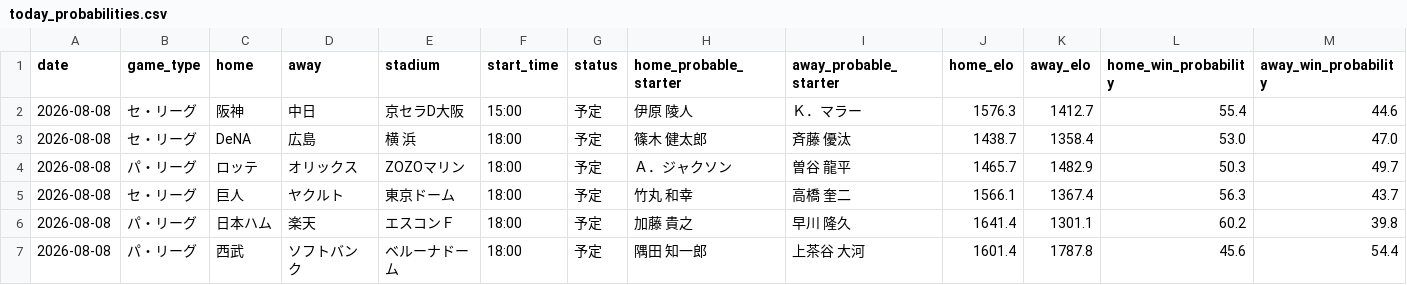
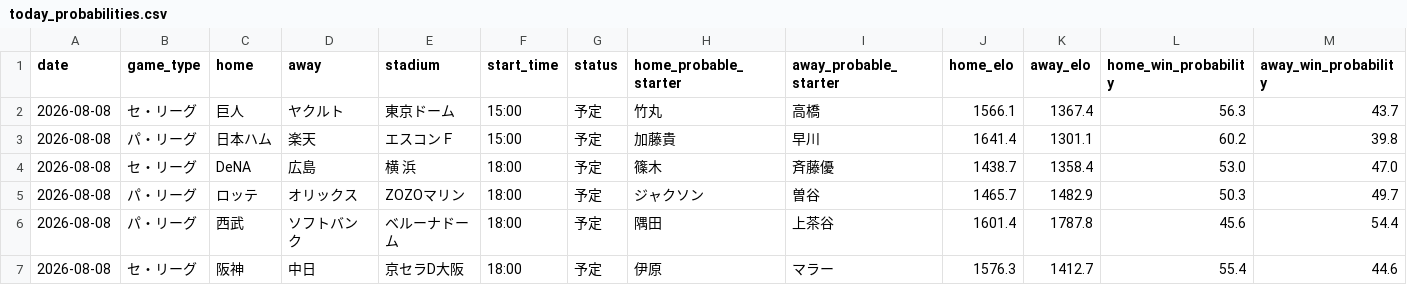
Before and after one commit to hrt2223/npb-elo, a CSV file: npb/2026/output/today_probabilities.csv, drawn as a sheet; only a part is shown; removed rows and columns are numbered as before the commit, all else as after; rows hold the shown columns only; the diff names each change by its address in the sheet, - before the commit and + after, or states it on an @@ line.

```diff
--- a/npb/2026/output/today_probabilities.csv
+++ b/npb/2026/output/today_probabilities.csv
-row 2: 2026-08-08 | セ・リーグ | 阪神 | 中日 | 京セラD大阪 | 15:00 | 予定 | 伊原 陵人 | Ｋ．マラー | 1576.3 | 1412.7 | 55.4 | 44.6
+row 2: 2026-08-08 | セ・リーグ | 巨人 | ヤクルト | 東京ドーム | 15:00 | 予定 | 竹丸 | 高橋 | 1566.1 | 1367.4 | 56.3 | 43.7
+row 3: 2026-08-08 | パ・リーグ | 日本ハム | 楽天 | エスコンＦ | 15:00 | 予定 | 加藤貴 | 早川 | 1641.4 | 1301.1 | 60.2 | 39.8
-H4 (home_probable_starter): 篠木 健太郎
+H4 (home_probable_starter): 篠木
-I4 (away_probable_starter): 斉藤 優汰
+I4 (away_probable_starter): 斉藤優
-H5 (home_probable_starter): Ａ．ジャクソン
+H5 (home_probable_starter): ジャクソン
-I5 (away_probable_starter): 曽谷 龍平
+I5 (away_probable_starter): 曽谷
-row 5: 2026-08-08 | セ・リーグ | 巨人 | ヤクルト | 東京ドーム | 18:00 | 予定 | 竹丸 和幸 | 高橋 奎二 | 1566.1 | 1367.4 | 56.3 | 43.7
-row 6: 2026-08-08 | パ・リーグ | 日本ハム | 楽天 | エスコンＦ | 18:00 | 予定 | 加藤 貴之 | 早川 隆久 | 1641.4 | 1301.1 | 60.2 | 39.8
-H6 (home_probable_starter): 隅田 知一郎
+H6 (home_probable_starter): 隅田
-I6 (away_probable_starter): 上茶谷 大河
+I6 (away_probable_starter): 上茶谷
+row 7: 2026-08-08 | セ・リーグ | 阪神 | 中日 | 京セラD大阪 | 18:00 | 予定 | 伊原 | マラー | 1576.3 | 1412.7 | 55.4 | 44.6
```
Also changed, not shown: npb/2026/output/upcoming_schedule.csv, 5 other files.
